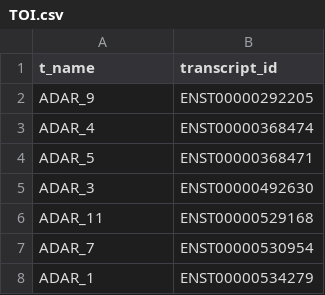
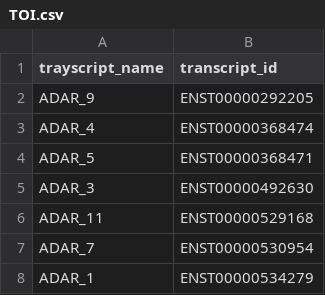
Before and after one commit to RNAdetective/AIDD, a CSV file: Desktop/insert_transcript_of_interest/TOI.csv, drawn as a sheet; only a part is shown.

```diff
--- a/Desktop/insert_transcript_of_interest/TOI.csv
+++ b/Desktop/insert_transcript_of_interest/TOI.csv
@@ -1,2 +1,2 @@
-t_name,transcript_id
+trayscript_name,transcript_id
 ADAR_9,ENST00000292205
```
Also changed, not shown: Desktop/insert_gene_lists_for_pathways/adaptive_immune.csv, Desktop/insert_gene_lists_for_pathways/innate_immune.csv, 16 other files.
